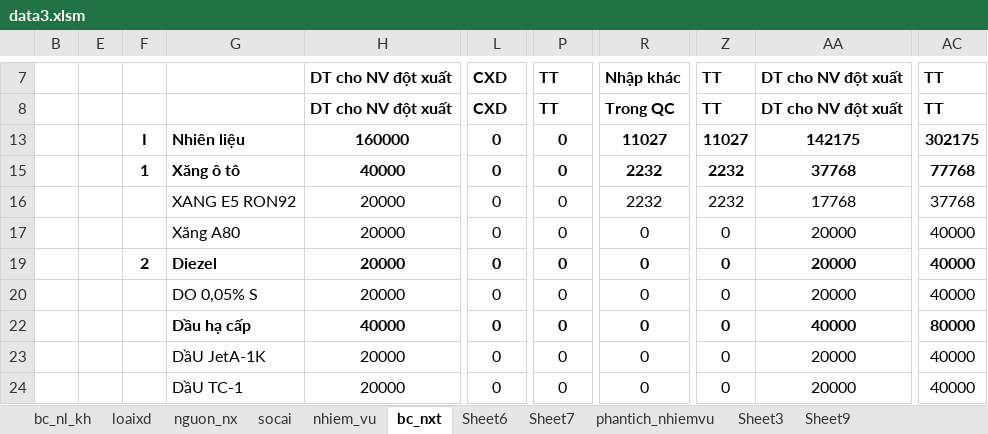
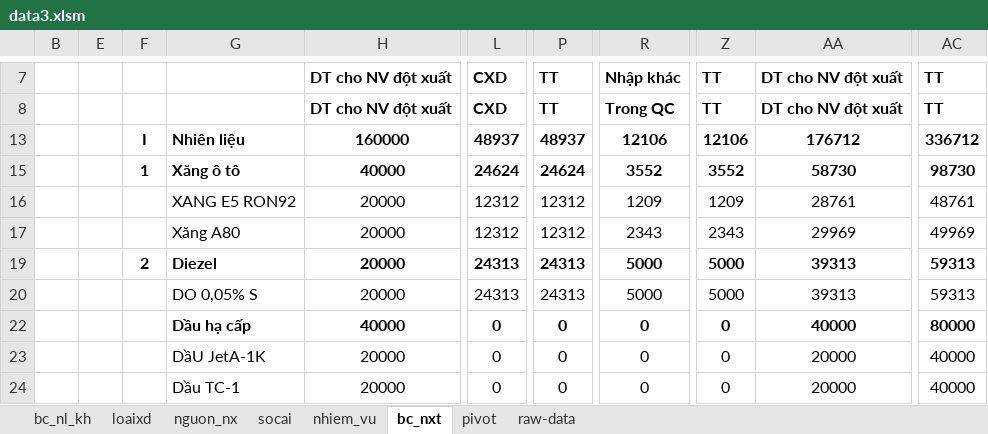
Before and after one commit to ste4-share/petroleum_management_app, an Excel workbook: data3.xlsm, sheet bc_nxt, drawn as a sheet; only a part is shown, gaps mark what is left out; values as stored, in another font and other column widths than the file's, no borders; charts and pictures not drawn; the diff covers the shown part only; the diff names each change by its address in the sheet, - before the commit and + after, or states it on an @@ line.

Commit message:
update db and data3

```diff
--- a/data3.xlsm (sheet bc_nxt)
+++ b/data3.xlsm (sheet bc_nxt)
-sheet tab: Sheet6
-sheet tab: Sheet7
-sheet tab: phantich_nhiemvu
-sheet tab: Sheet3
-sheet tab: Sheet9
+sheet tab: pivot
+sheet tab: raw-data
-L13: 0
+L13: 48937
-P13: 0
+P13: 48937
-R13: 11027
+R13: 12106
-Z13: 11027
+Z13: 12106
-AA13: 142175
+AA13: 176712
-AC13: 302175
+AC13: 336712
-L15: 0
+L15: 24624
-P15: 0
+P15: 24624
-R15: 2232
+R15: 3552
-Z15: 2232
+Z15: 3552
-AA15: 37768
+AA15: 58730
-AC15: 77768
+AC15: 98730
-L16:L17: 0
+L16:L17: 12312
-P16:P17: 0
+P16:P17: 12312
-R16: 2232
+R16: 1209
-Z16: 2232
+Z16: 1209
-AA16: 17768
+AA16: 28761
-AC16: 37768
+AC16: 48761
-R17: 0
+R17: 2343
-Z17: 0
+Z17: 2343
-AA17: 20000
+AA17: 29969
-AC17: 40000
+AC17: 49969
-L19:L20: 0
+L19:L20: 24313
-P19:P20: 0
+P19:P20: 24313
-R19:R20: 0
+R19:R20: 5000
-Z19:Z20: 0
+Z19:Z20: 5000
-AA19:AA20: 20000
+AA19:AA20: 39313
-AC19:AC20: 40000
+AC19:AC20: 59313
-G24: DầU TC-1
+G24: Dầu TC-1
```
Also changed, not shown: 29 edited cells elsewhere in this sheet, sheet socai, sheet nhiem_vu, hidden cells, 4 other files.
